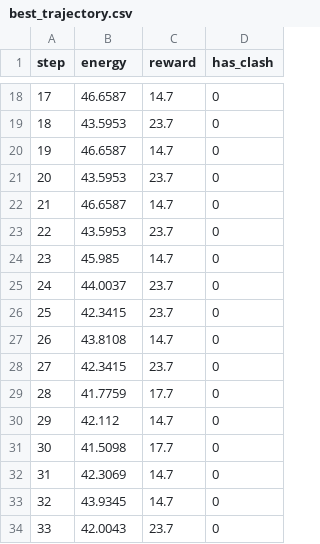
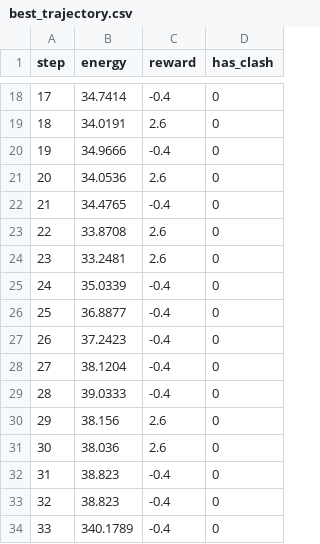
Before and after one commit to CosmosHolder/ProteilFold_RL, a CSV file: logs/best_trajectory.csv, drawn as a sheet; only a part is shown, gaps mark what is left out; the diff covers the shown part only.

```diff
--- a/logs/best_trajectory.csv
+++ b/logs/best_trajectory.csv
@@ -18,17 +18,17 @@ step,energy,reward,has_clash
-17,46.6587,14.7,0
-18,43.5953,23.7,0
-19,46.6587,14.7,0
-20,43.5953,23.7,0
-21,46.6587,14.7,0
-22,43.5953,23.7,0
-23,45.985,14.7,0
-24,44.0037,23.7,0
-25,42.3415,23.7,0
-26,43.8108,14.7,0
-27,42.3415,23.7,0
-28,41.7759,17.7,0
-29,42.112,14.7,0
-30,41.5098,17.7,0
-31,42.3069,14.7,0
-32,43.9345,14.7,0
-33,42.0043,23.7,0
+17,34.7414,-0.4,0
+18,34.0191,2.6,0
+19,34.9666,-0.4,0
+20,34.0536,2.6,0
+21,34.4765,-0.4,0
+22,33.8708,2.6,0
+23,33.2481,2.6,0
+24,35.0339,-0.4,0
+25,36.8877,-0.4,0
+26,37.2423,-0.4,0
+27,38.1204,-0.4,0
+28,39.0333,-0.4,0
+29,38.156,2.6,0
+30,38.036,2.6,0
+31,38.823,-0.4,0
+32,38.823,-0.4,0
+33,340.1789,-0.4,0
```
Also changed, not shown: 67 edited cells elsewhere in this file, 57 other files.
